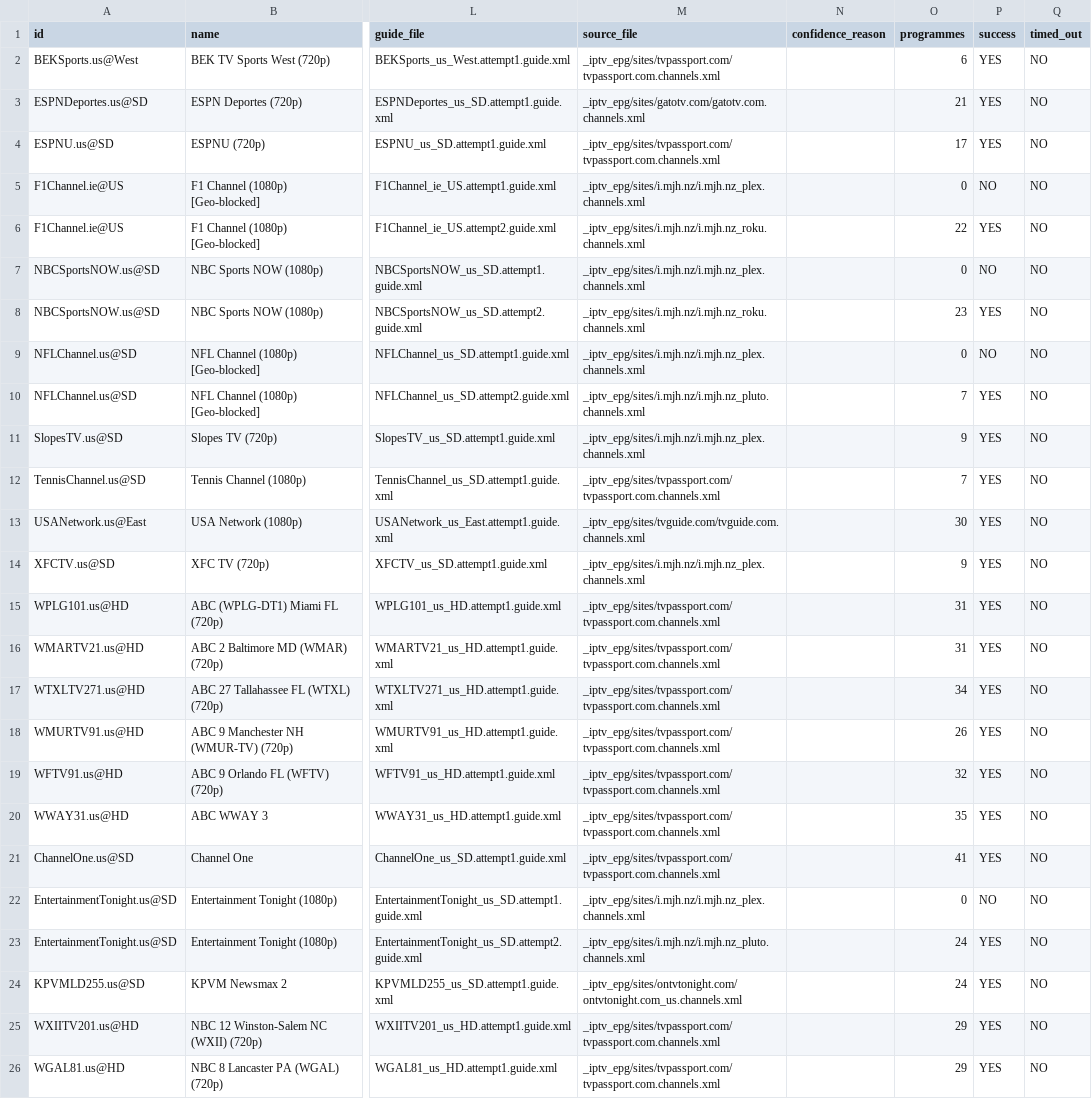
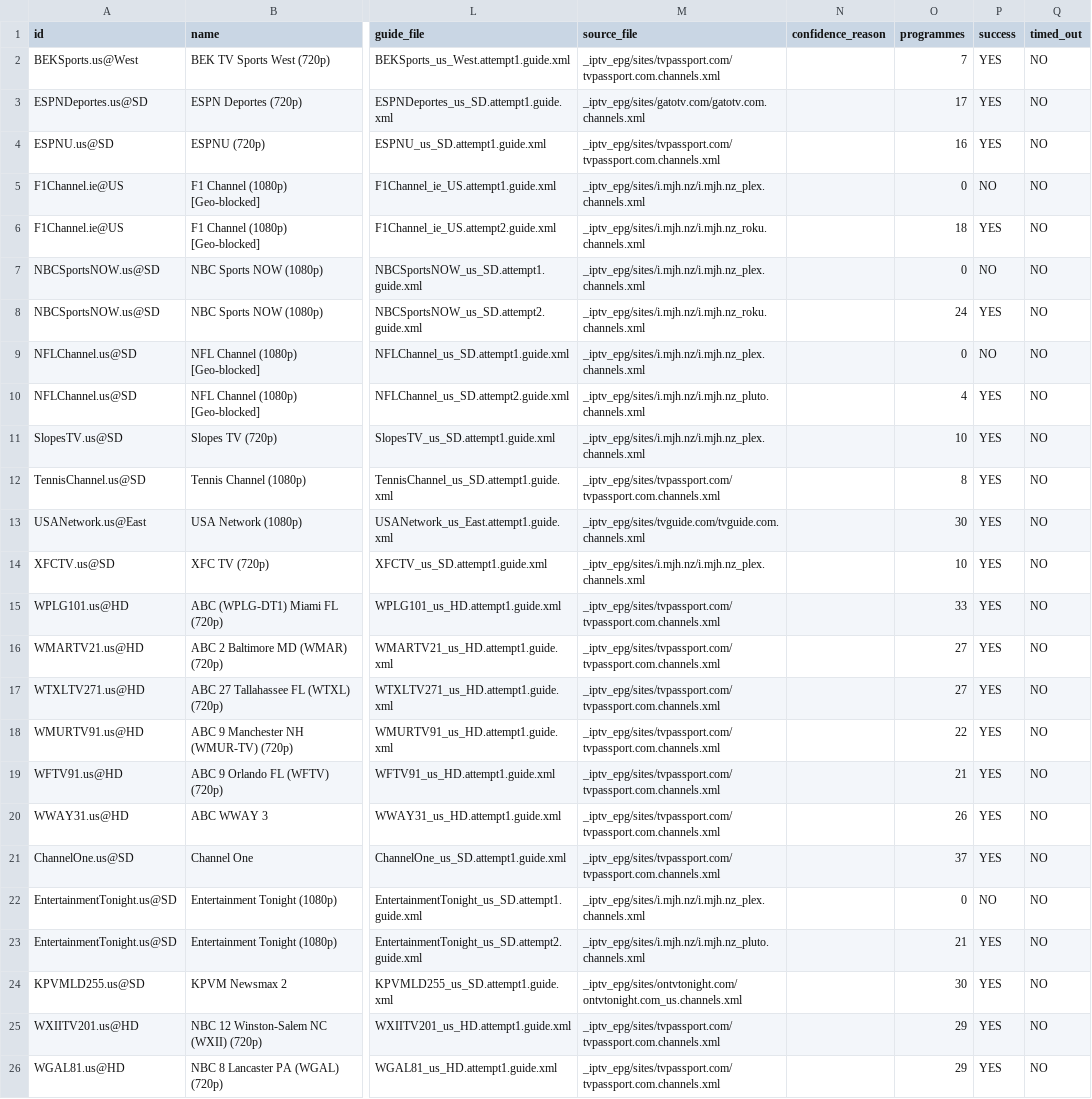
Before and after one commit to mjcotter13/iptv-us-epg, a CSV file: public/v7/attempt_status.csv, drawn as a sheet; only a part is shown, gaps mark what is left out; the diff covers the shown part only; the diff names each change by its address in the sheet, - before the commit and + after, or states it on an @@ line.

```diff
--- a/public/v7/attempt_status.csv
+++ b/public/v7/attempt_status.csv
-O2 (programmes): 6
+O2 (programmes): 7
-O3 (programmes): 21
+O3 (programmes): 17
-O4 (programmes): 17
+O4 (programmes): 16
-O6 (programmes): 22
+O6 (programmes): 18
-O8 (programmes): 23
+O8 (programmes): 24
-O10 (programmes): 7
+O10 (programmes): 4
-O11 (programmes): 9
+O11 (programmes): 10
-O12 (programmes): 7
+O12 (programmes): 8
-O14 (programmes): 9
+O14 (programmes): 10
-O15 (programmes): 31
+O15 (programmes): 33
-O16 (programmes): 31
+O16 (programmes): 27
-O17 (programmes): 34
+O17 (programmes): 27
-O18 (programmes): 26
+O18 (programmes): 22
-O19 (programmes): 32
+O19 (programmes): 21
-O20 (programmes): 35
+O20 (programmes): 26
-O21 (programmes): 41
+O21 (programmes): 37
-O23 (programmes): 24
+O23 (programmes): 21
-O24 (programmes): 24
+O24 (programmes): 30
```
Also changed, not shown: 14 edited cells elsewhere in this file, public/v10_rescue_report.csv, public/v7/targeted_status.csv, 3 other files.
